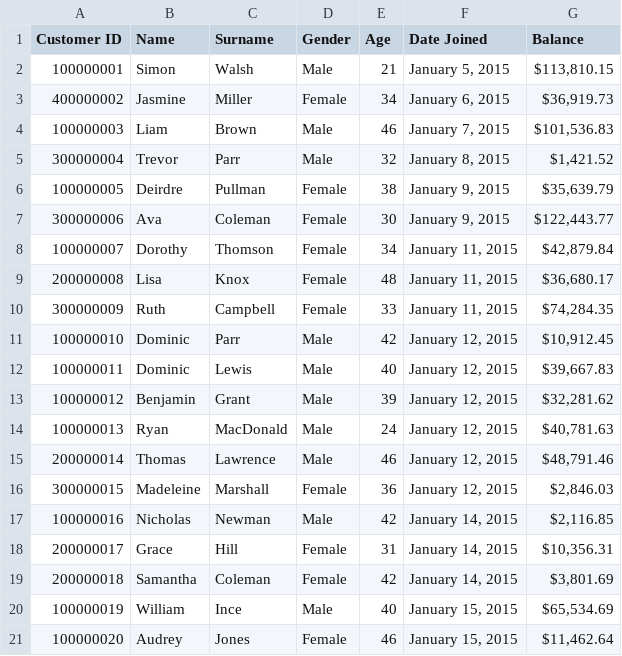
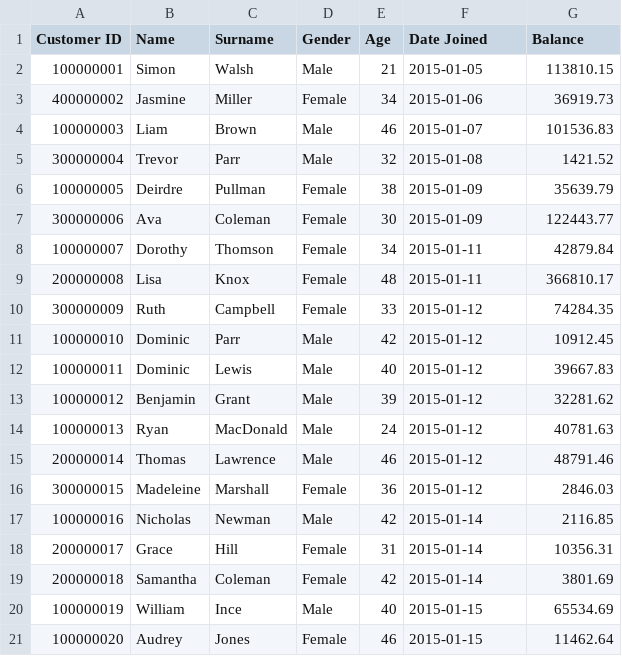
Before and after one commit to romulovieira777/Data_Science_de_A_a_Z_Extracao_e_Exibicao_dos_Dados, a CSV file: Seção_05_Organização_de_ETL/Dataset/Clientes Banco.csv, drawn as a sheet.

Commit message:
Organização de ETL

```diff
--- a/Seção_05_Organização_de_ETL/Dataset/Clientes Banco.csv
+++ b/Seção_05_Organização_de_ETL/Dataset/Clientes Banco.csv
@@ -1,21 +1,21 @@
 Customer ID,Name,Surname,Gender,Age,Date Joined,Balance
-100000001,Simon,Walsh,Male,21,"January 5, 2015","$113,810.15"
-400000002,Jasmine,Miller,Female,34,"January 6, 2015","$36,919.73"
-100000003,Liam,Brown,Male,46,"January 7, 2015","$101,536.83"
-300000004,Trevor,Parr,Male,32,"January 8, 2015","$1,421.52"
-100000005,Deirdre,Pullman,Female,38,"January 9, 2015","$35,639.79"
-300000006,Ava,Coleman,Female,30,"January 9, 2015","$122,443.77"
-100000007,Dorothy,Thomson,Female,34,"January 11, 2015","$42,879.84"
-200000008,Lisa,Knox,Female,48,"January 11, 2015","$36,680.17"
-300000009,Ruth,Campbell,Female,33,"January 11, 2015","$74,284.35"
-100000010,Dominic,Parr,Male,42,"January 12, 2015","$10,912.45"
-100000011,Dominic,Lewis,Male,40,"January 12, 2015","$39,667.83"
-100000012,Benjamin,Grant,Male,39,"January 12, 2015","$32,281.62"
-100000013,Ryan,MacDonald,Male,24,"January 12, 2015","$40,781.63"
-200000014,Thomas,Lawrence,Male,46,"January 12, 2015","$48,791.46"
-300000015,Madeleine,Marshall,Female,36,"January 12, 2015","$2,846.03"
-100000016,Nicholas,Newman,Male,42,"January 14, 2015","$2,116.85"
-200000017,Grace,Hill,Female,31,"January 14, 2015","$10,356.31"
-200000018,Samantha,Coleman,Female,42,"January 14, 2015","$3,801.69"
-100000019,William,Ince,Male,40,"January 15, 2015","$65,534.69"
-100000020,Audrey,Jones,Female,46,"January 15, 2015","$11,462.64"
+100000001,Simon,Walsh,Male,21,2015-01-05,113810.15
+400000002,Jasmine,Miller,Female,34,2015-01-06,36919.73
+100000003,Liam,Brown,Male,46,2015-01-07,101536.83
+300000004,Trevor,Parr,Male,32,2015-01-08,1421.52
+100000005,Deirdre,Pullman,Female,38,2015-01-09,35639.79
+300000006,Ava,Coleman,Female,30,2015-01-09,122443.77
+100000007,Dorothy,Thomson,Female,34,2015-01-11,42879.84
+200000008,Lisa,Knox,Female,48,2015-01-11,366810.17
+300000009,Ruth,Campbell,Female,33,2015-01-12,74284.35
+100000010,Dominic,Parr,Male,42,2015-01-12,10912.45
+100000011,Dominic,Lewis,Male,40,2015-01-12,39667.83
+100000012,Benjamin,Grant,Male,39,2015-01-12,32281.62
+100000013,Ryan,MacDonald,Male,24,2015-01-12,40781.63
+200000014,Thomas,Lawrence,Male,46,2015-01-12,48791.46
+300000015,Madeleine,Marshall,Female,36,2015-01-12,2846.03
+100000016,Nicholas,Newman,Male,42,2015-01-14,2116.85
+200000017,Grace,Hill,Female,31,2015-01-14,10356.31
+200000018,Samantha,Coleman,Female,42,2015-01-14,3801.69
+100000019,William,Ince,Male,40,2015-01-15,65534.69
+100000020,Audrey,Jones,Female,46,2015-01-15,11462.64
```
Also changed, not shown: 2 other files.
